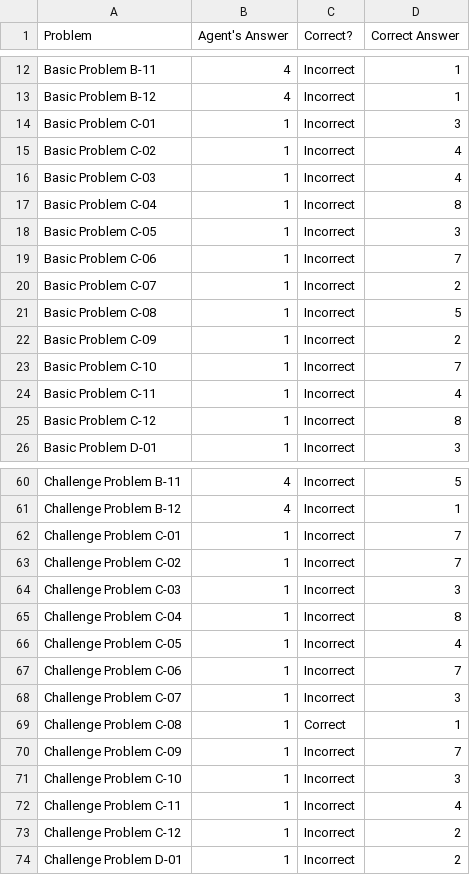
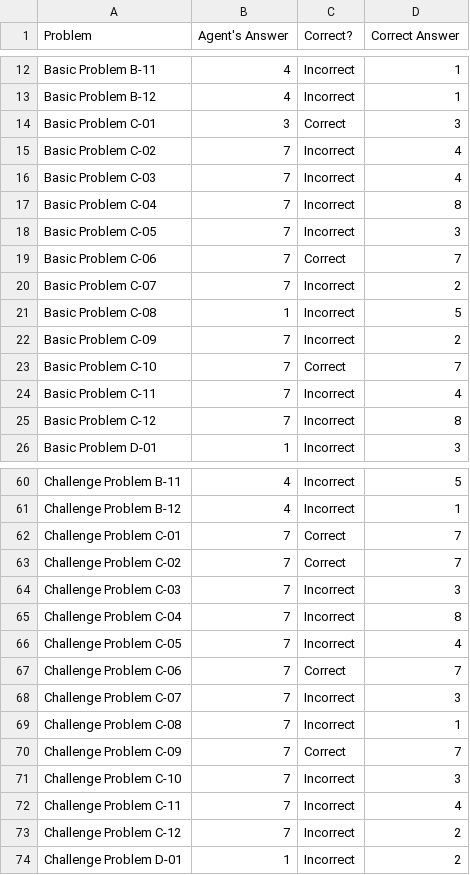
Before and after one commit to sonalsonavane/RPM-Project-Code, a CSV file: ProblemResults.csv, drawn as a sheet; only a part is shown, gaps mark what is left out.

```diff
--- a/ProblemResults.csv
+++ b/ProblemResults.csv
@@ -13,14 +13,14 @@ Basic Problem B-11,4,Incorrect,1
 Basic Problem B-12,4,Incorrect,1
-Basic Problem C-01,1,Incorrect,3
-Basic Problem C-02,1,Incorrect,4
-Basic Problem C-03,1,Incorrect,4
-Basic Problem C-04,1,Incorrect,8
-Basic Problem C-05,1,Incorrect,3
-Basic Problem C-06,1,Incorrect,7
-Basic Problem C-07,1,Incorrect,2
+Basic Problem C-01,3,Correct,3
+Basic Problem C-02,7,Incorrect,4
+Basic Problem C-03,7,Incorrect,4
+Basic Problem C-04,7,Incorrect,8
+Basic Problem C-05,7,Incorrect,3
+Basic Problem C-06,7,Correct,7
+Basic Problem C-07,7,Incorrect,2
 Basic Problem C-08,1,Incorrect,5
-Basic Problem C-09,1,Incorrect,2
-Basic Problem C-10,1,Incorrect,7
-Basic Problem C-11,1,Incorrect,4
-Basic Problem C-12,1,Incorrect,8
+Basic Problem C-09,7,Incorrect,2
+Basic Problem C-10,7,Correct,7
+Basic Problem C-11,7,Incorrect,4
+Basic Problem C-12,7,Incorrect,8
 Basic Problem D-01,1,Incorrect,3
@@ -61,14 +61,14 @@ Challenge Problem B-11,4,Incorrect,5
 Challenge Problem B-12,4,Incorrect,1
-Challenge Problem C-01,1,Incorrect,7
-Challenge Problem C-02,1,Incorrect,7
-Challenge Problem C-03,1,Incorrect,3
-Challenge Problem C-04,1,Incorrect,8
-Challenge Problem C-05,1,Incorrect,4
-Challenge Problem C-06,1,Incorrect,7
-Challenge Problem C-07,1,Incorrect,3
-Challenge Problem C-08,1,Correct,1
-Challenge Problem C-09,1,Incorrect,7
-Challenge Problem C-10,1,Incorrect,3
-Challenge Problem C-11,1,Incorrect,4
-Challenge Problem C-12,1,Incorrect,2
+Challenge Problem C-01,7,Correct,7
+Challenge Problem C-02,7,Correct,7
+Challenge Problem C-03,7,Incorrect,3
+Challenge Problem C-04,7,Incorrect,8
+Challenge Problem C-05,7,Incorrect,4
+Challenge Problem C-06,7,Correct,7
+Challenge Problem C-07,7,Incorrect,3
+Challenge Problem C-08,7,Incorrect,1
+Challenge Problem C-09,7,Correct,7
+Challenge Problem C-10,7,Incorrect,3
+Challenge Problem C-11,7,Incorrect,4
+Challenge Problem C-12,7,Incorrect,2
 Challenge Problem D-01,1,Incorrect,2
```
Also changed, not shown: AgentAnswers.csv, SetResults.csv, 1 other file.
